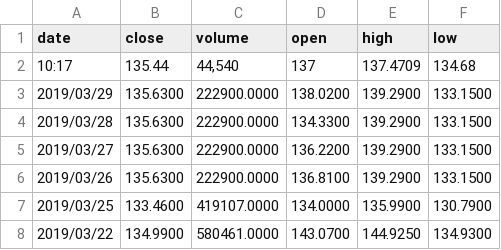
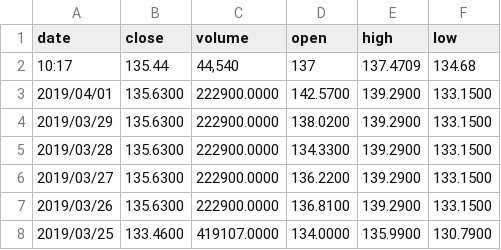
Before and after one commit to johnblanco/csvs, a CSV file: HistoricalQuotes.csv, drawn as a sheet; only a part is shown; the shorter side is filled out with more unchanged rows; the diff names each change by its address in the sheet, - before the commit and + after, or states it on an @@ line.

Commit message:
agrega ultimo dia

```diff
--- a/HistoricalQuotes.csv
+++ b/HistoricalQuotes.csv
+row 3: 2019/04/01 | 135.6300 | 222900.0000 | 142.5700 | 139.2900 | 133.1500
```
